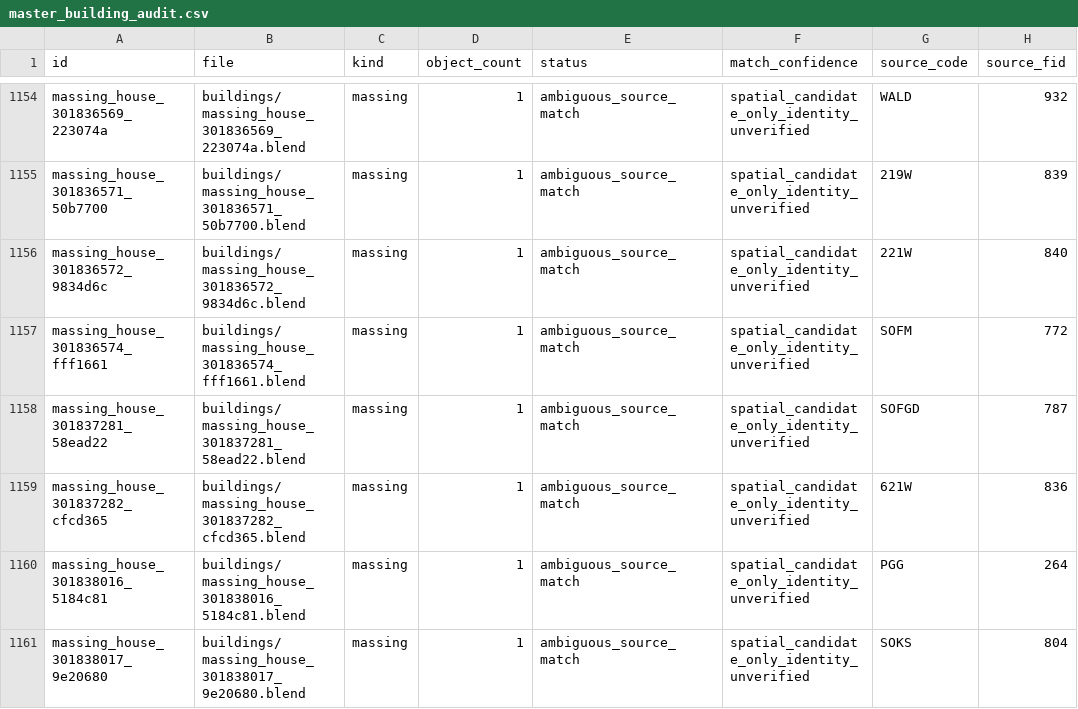
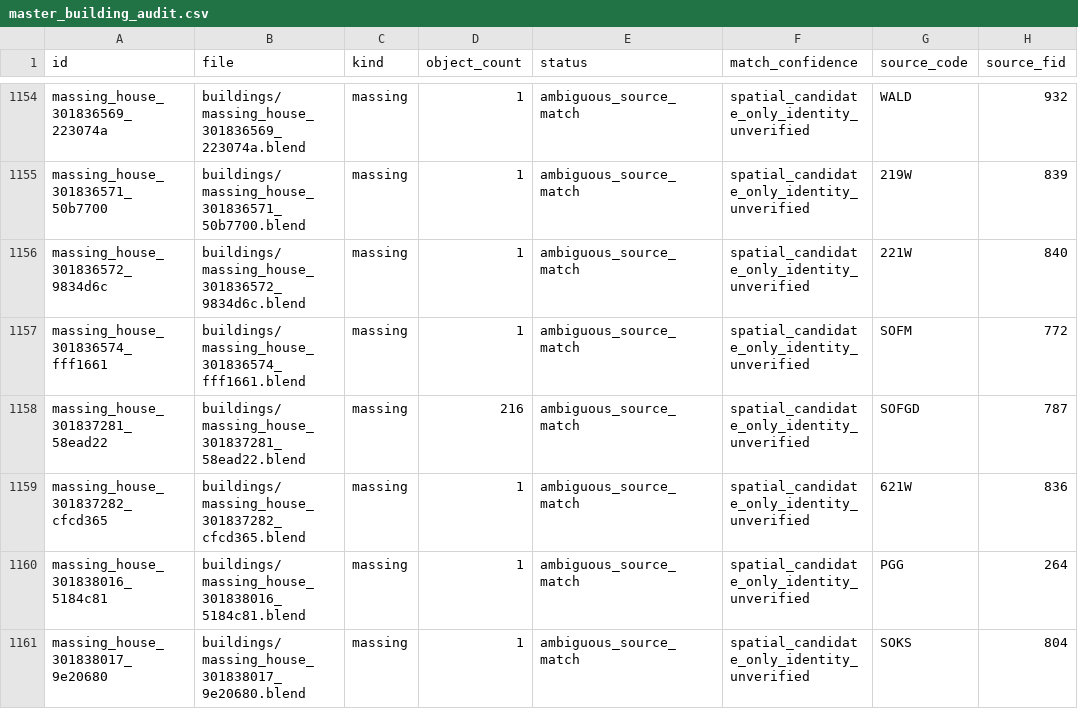
Before and after one commit to TobinPalmer/PurdueBlender, a CSV file: audit/master_building_audit.csv, drawn as a sheet; only a part is shown, gaps mark what is left out; the diff names each change by its address in the sheet, - before the commit and + after, or states it on an @@ line.

```diff
--- a/audit/master_building_audit.csv
+++ b/audit/master_building_audit.csv
-D1158 (object_count): 1
+D1158 (object_count): 216
```
Also changed, not shown: 7 other files.
